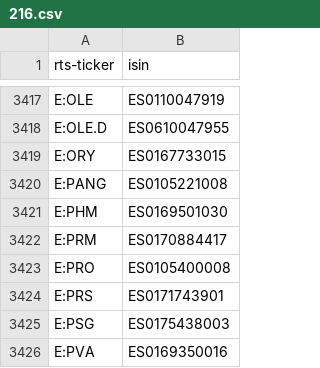
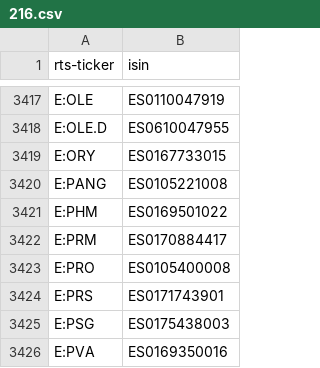
Before and after one commit to tradingview-dev/idc-expchains, a CSV file: isin/216.csv, drawn as a sheet; only a part is shown, gaps mark what is left out.

Commit message:
Autocommit isin

```diff
--- a/isin/216.csv
+++ b/isin/216.csv
@@ -3420,3 +3420,3 @@ E:ORY,ES0167733015
 E:PANG,ES0105221008
-E:PHM,ES0169501030
+E:PHM,ES0169501022
 E:PRM,ES0170884417
```
Also changed, not shown: isin/629.csv, isin/713.csv, 6 other files.
